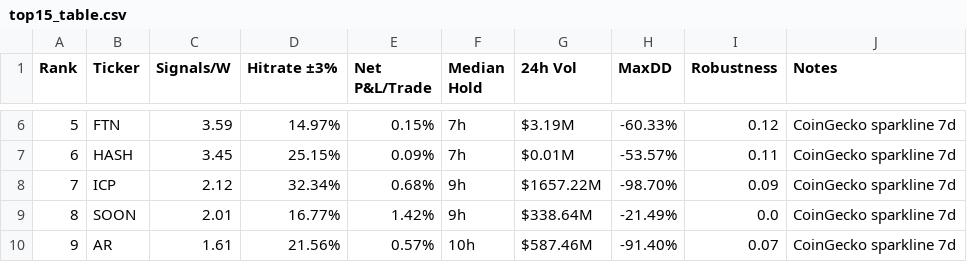
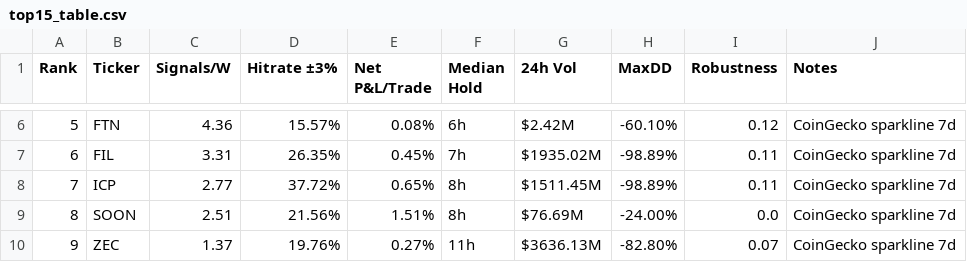
Before and after one commit to Philshirt18/TR, a CSV file: outputs/top15_table.csv, drawn as a sheet; only a part is shown, gaps mark what is left out; the diff covers the shown part only.

```diff
--- a/outputs/top15_table.csv
+++ b/outputs/top15_table.csv
@@ -6,5 +6,5 @@ Rank,Ticker,Signals/W,Hitrate ±3%,Net P&L/Trade,Median Hold,24h Vol,MaxDD,Robus
-5,FTN,3.59,14.97%,0.15%,7h,$3.19M,-60.33%,0.12,CoinGecko sparkline 7d
-6,HASH,3.45,25.15%,0.09%,7h,$0.01M,-53.57%,0.11,CoinGecko sparkline 7d
-7,ICP,2.12,32.34%,0.68%,9h,$1657.22M,-98.70%,0.09,CoinGecko sparkline 7d
-8,SOON,2.01,16.77%,1.42%,9h,$338.64M,-21.49%,0.0,CoinGecko sparkline 7d
-9,AR,1.61,21.56%,0.57%,10h,$587.46M,-91.40%,0.07,CoinGecko sparkline 7d
+5,FTN,4.36,15.57%,0.08%,6h,$2.42M,-60.10%,0.12,CoinGecko sparkline 7d
+6,FIL,3.31,26.35%,0.45%,7h,$1935.02M,-98.89%,0.11,CoinGecko sparkline 7d
+7,ICP,2.77,37.72%,0.65%,8h,$1511.45M,-98.89%,0.11,CoinGecko sparkline 7d
+8,SOON,2.51,21.56%,1.51%,8h,$76.69M,-24.00%,0.0,CoinGecko sparkline 7d
+9,ZEC,1.37,19.76%,0.27%,11h,$3636.13M,-82.80%,0.07,CoinGecko sparkline 7d
```
Also changed, not shown: 73 edited cells elsewhere in this file, 1 other file.
